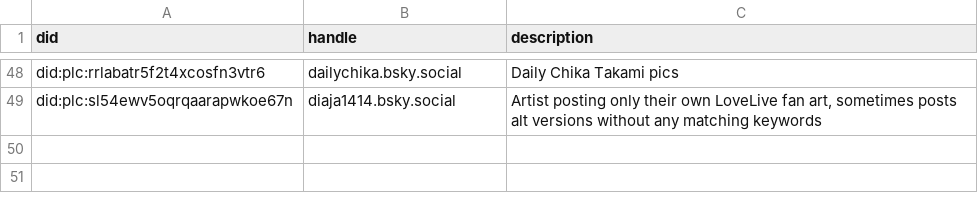
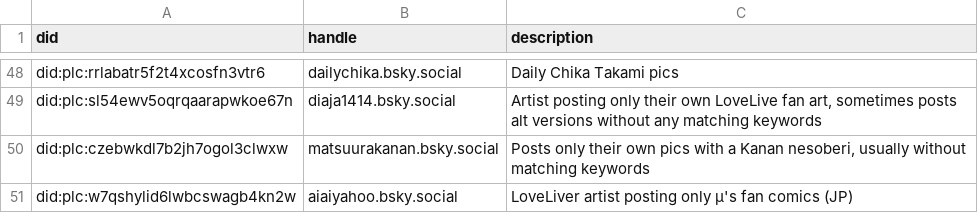
Before and after one commit to p1timmy/bsky-feeds, a CSV file: lists/lovelive_users.csv, drawn as a sheet; only a part is shown, gaps mark what is left out; the diff names each change by its address in the sheet, - before the commit and + after, or states it on an @@ line.

```diff
--- a/lists/lovelive_users.csv
+++ b/lists/lovelive_users.csv
+row 50: did:plc:czebwkdl7b2jh7ogol3clwxw | matsuurakanan.bsky.social | Posts only their own pics with a Kanan nesoberi, usually without matching keywords
+row 51: did:plc:w7qshylid6lwbcswagb4kn2w | aiaiyahoo.bsky.social | LoveLiver artist posting only μ's fan comics (JP)
```
Also changed, not shown: lists/lovelive_ignore_users.csv.
